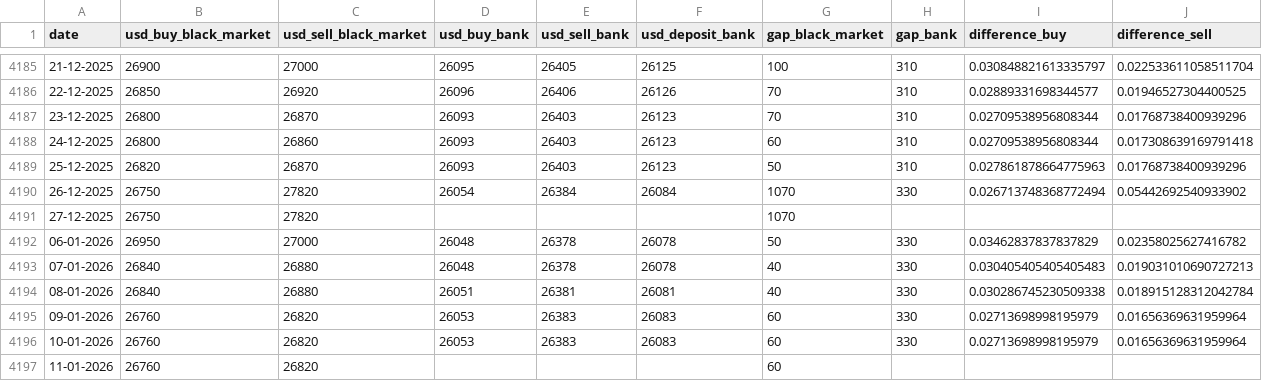
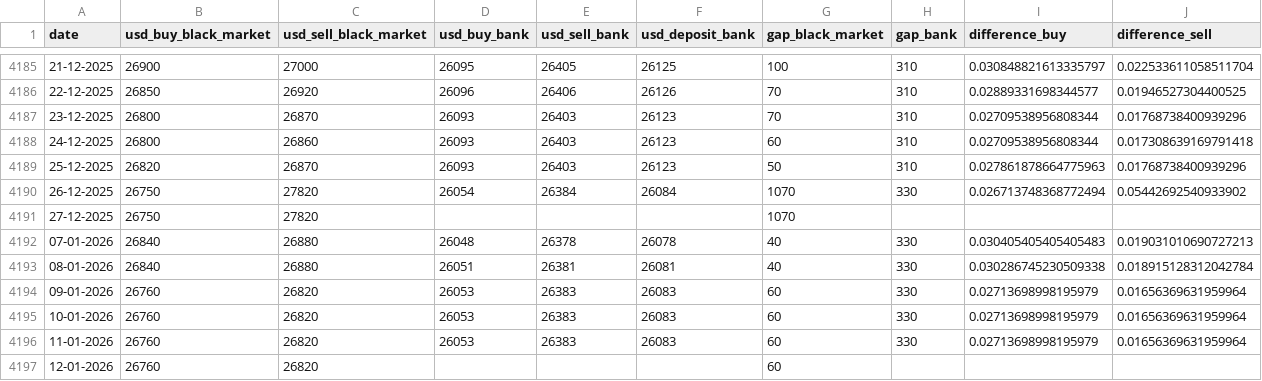
Before and after one commit to leeboo1993/cafef_data_github, a CSV file: usd_black_market/usd_market_data.csv, drawn as a sheet; only a part is shown, gaps mark what is left out.

```diff
--- a/usd_black_market/usd_market_data.csv
+++ b/usd_black_market/usd_market_data.csv
@@ -4191,3 +4191,2 @@ date,usd_buy_black_market,usd_sell_black_market,usd_buy_bank,usd_sell_bank,usd_d
 27-12-2025,26750,27820,,,,1070,,,
-06-01-2026,26950,27000,26048,26378,26078,50,330,0.03462837837837829,0.02358025627416782
 07-01-2026,26840,26880,26048,26378,26078,40,330,0.030405405405405483,0.019031010690727213
@@ -4196,2 +4195,3 @@ date,usd_buy_black_market,usd_sell_black_market,usd_buy_bank,usd_sell_bank,usd_d
 10-01-2026,26760,26820,26053,26383,26083,60,330,0.02713698998195979,0.01656369631959964
-11-01-2026,26760,26820,,,,60,,,
+11-01-2026,26760,26820,26053,26383,26083,60,330,0.02713698998195979,0.01656369631959964
+12-01-2026,26760,26820,,,,60,,,
```
Also changed, not shown: 1 other file.
